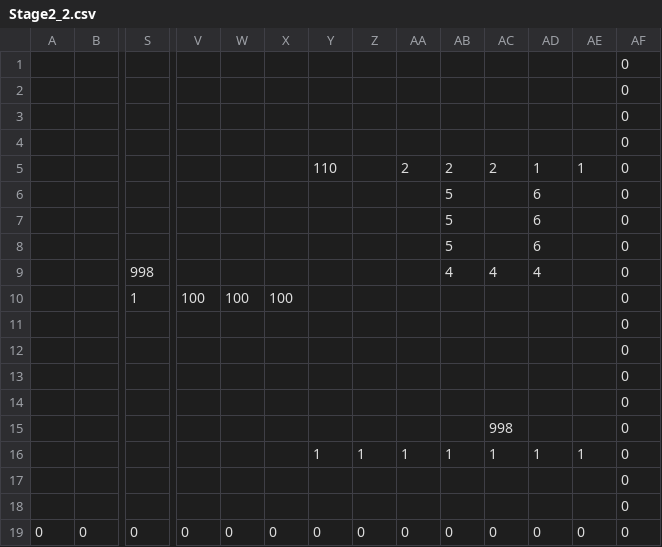
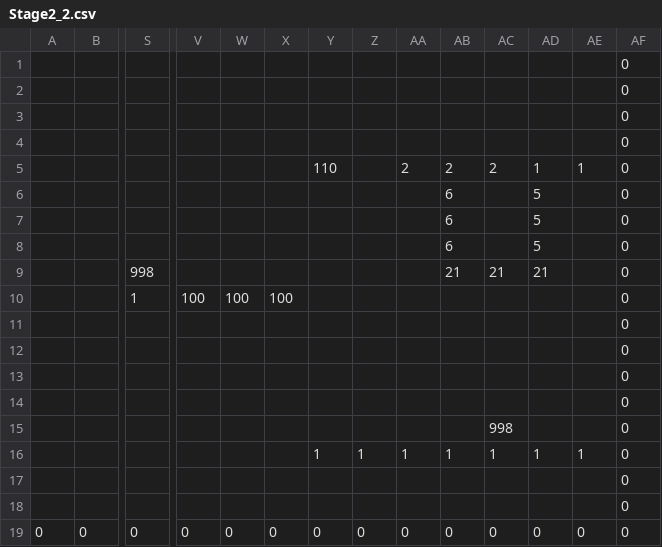
Before and after one commit to ImbecileFabio/HEW2024, a CSV file: ComponentFramework/MapData/Stage2/Stage2_2.csv, drawn as a sheet; only a part is shown, gaps mark what is left out; removed rows and columns are numbered as before the commit, all else as after; rows hold the shown columns only; the diff names each change by its address in the sheet, - before the commit and + after, or states it on an @@ line.

```diff
--- a/ComponentFramework/MapData/Stage2/Stage2_2.csv
+++ b/ComponentFramework/MapData/Stage2/Stage2_2.csv
-AB6: 5
+AB6: 6
-AD6: 6
+AD6: 5
-row 7:  |  |  |  |  |  |  |  |  | 5 |  | 6 |  | 0
-row 8:  |  |  |  |  |  |  |  |  | 5 |  | 6 |  | 0
-row 9:  |  | 998 |  |  |  |  |  |  | 4 | 4 | 4 |  | 0
+row 7:  |  |  |  |  |  |  |  |  | 6 |  | 5 |  | 0
+row 8:  |  |  |  |  |  |  |  |  | 6 |  | 5 |  | 0
+row 9:  |  | 998 |  |  |  |  |  |  | 21 | 21 | 21 |  | 0
```
Also changed, not shown: 18 other files.
